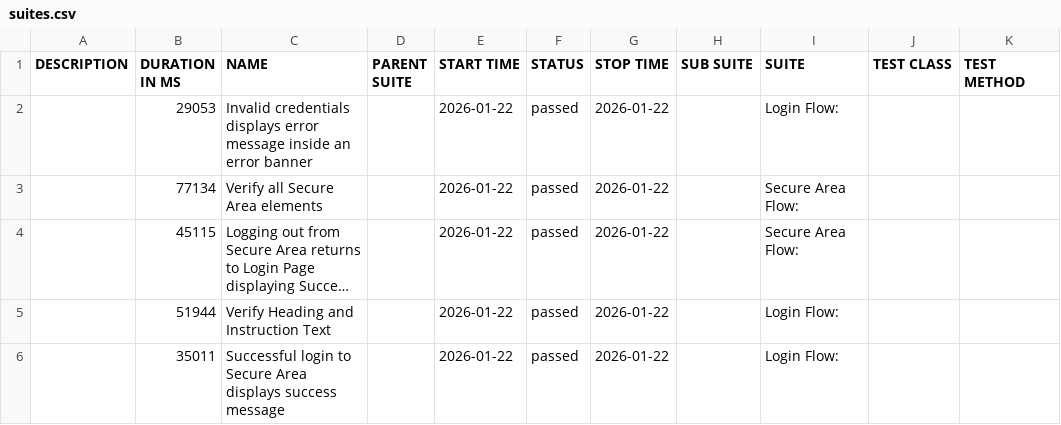
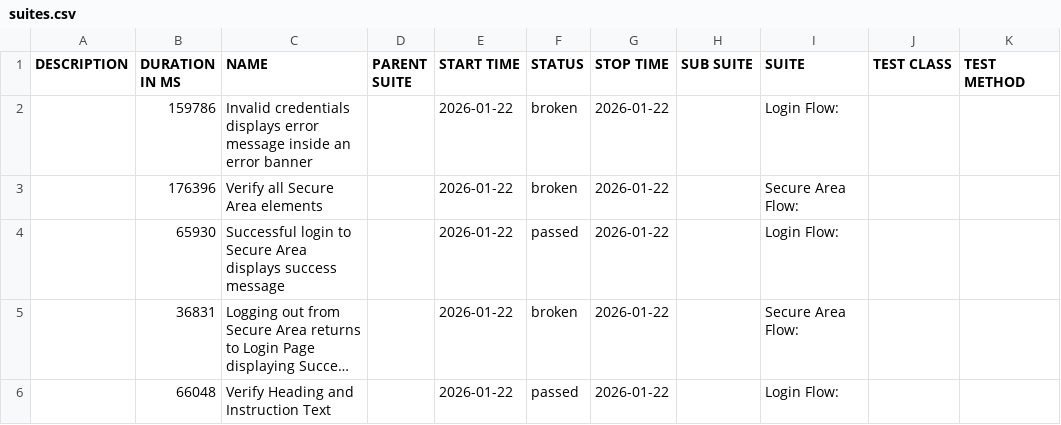
Before and after one commit to tjmaher/detox-demo, a CSV file: ios/data/suites.csv, drawn as a sheet; long unchanged cells end in …; removed rows and columns are numbered as before the commit, all else as after; the diff names each change by its address in the sheet, - before the commit and + after, or states it on an @@ line.

```diff
--- a/ios/data/suites.csv
+++ b/ios/data/suites.csv
-B2 (DURATION IN MS): 29053
+B2 (DURATION IN MS): 159786
-F2:F3 (STATUS): passed
+F2:F3 (STATUS): broken
-B3 (DURATION IN MS): 77134
+B3 (DURATION IN MS): 176396
+row 4:  | 65930 | Successful login to Secure Area displays success message |  | 2026-01-22 | passed | 2026-01-22 |  | Login Flow:
-B5 (DURATION IN MS): 45115
+B5 (DURATION IN MS): 36831
-F5 (STATUS): passed
+F5 (STATUS): broken
-B6 (DURATION IN MS): 51944
+B6 (DURATION IN MS): 66048
-row 6:  | 35011 | Successful login to Secure Area displays success message |  | 2026-01-22 | passed | 2026-01-22 |  | Login Flow:
```
Also changed, not shown: 39 other files.
